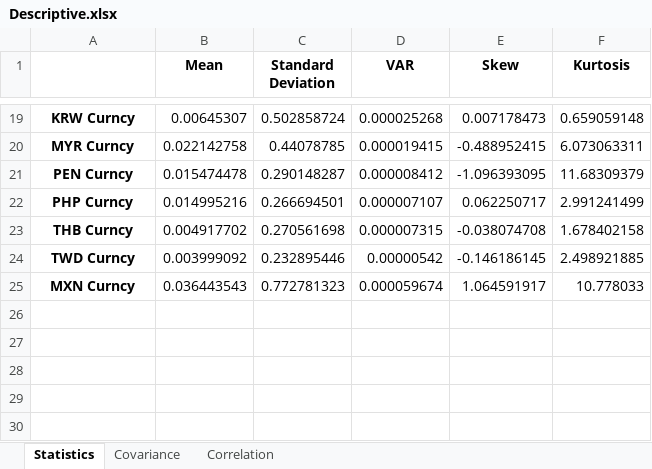
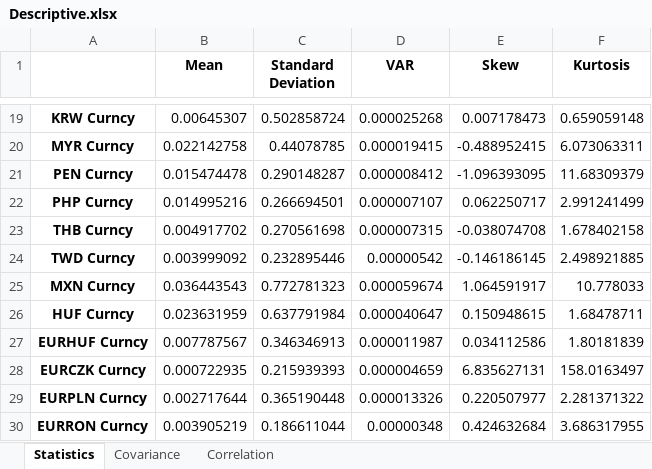
Before and after one commit to zouhewen/Python_Descrip_221108_AllFx, an Excel workbook: Descriptive.xlsx, sheet Statistics, drawn as a sheet; only a part is shown, gaps mark what is left out; values as stored, in another font and other column widths than the file's, no borders; the diff names each change by its address in the sheet, - before the commit and + after, or states it on an @@ line.

```diff
--- a/Descriptive.xlsx (sheet Statistics)
+++ b/Descriptive.xlsx (sheet Statistics)
+row 26: HUF Curncy | 0.023631959 | 0.637791984 | 0.000040647 | 0.150948615 | 1.68478711
+row 27: EURHUF Curncy | 0.007787567 | 0.346346913 | 0.000011987 | 0.034112586 | 1.80181839
+row 28: EURCZK Curncy | 0.000722935 | 0.215939393 | 0.000004659 | 6.835627131 | 158.0163497
+row 29: EURPLN Curncy | 0.002717644 | 0.365190448 | 0.000013326 | 0.220507977 | 2.281371322
+row 30: EURRON Curncy | 0.003905219 | 0.186611044 | 0.00000348 | 0.424632684 | 3.686317955
```
Also changed, not shown: sheet Correlation, sheet Covariance, FX_MarketData.xlsx, 1 other file.
